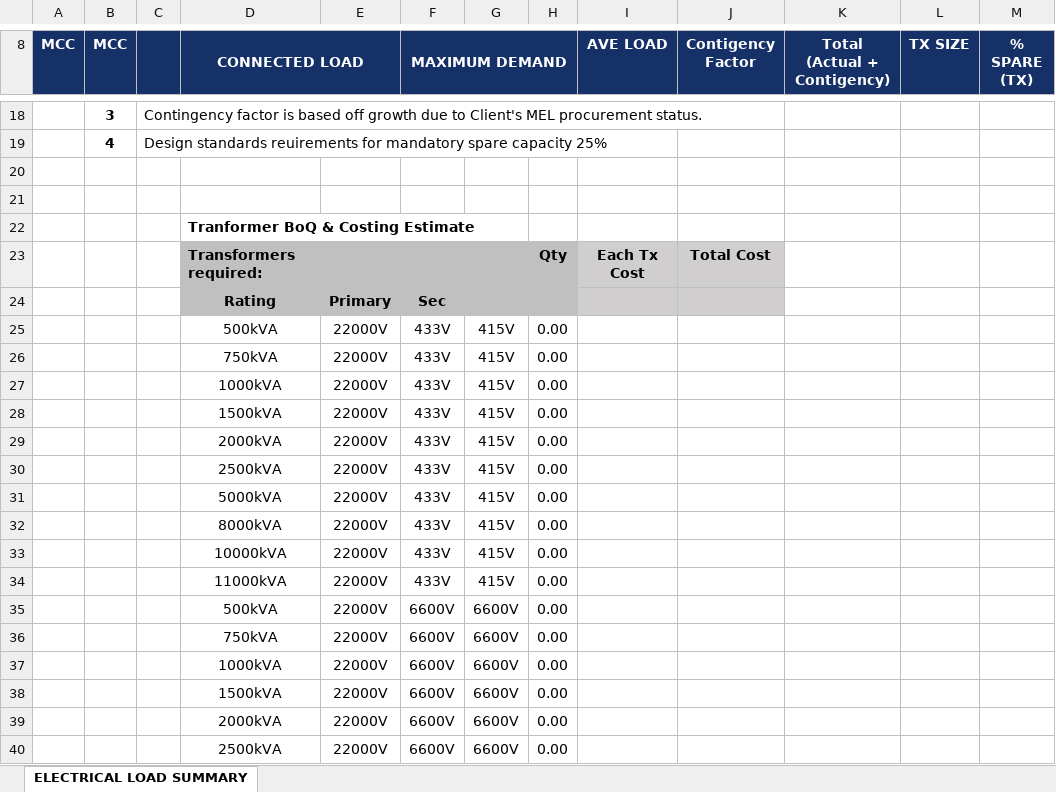
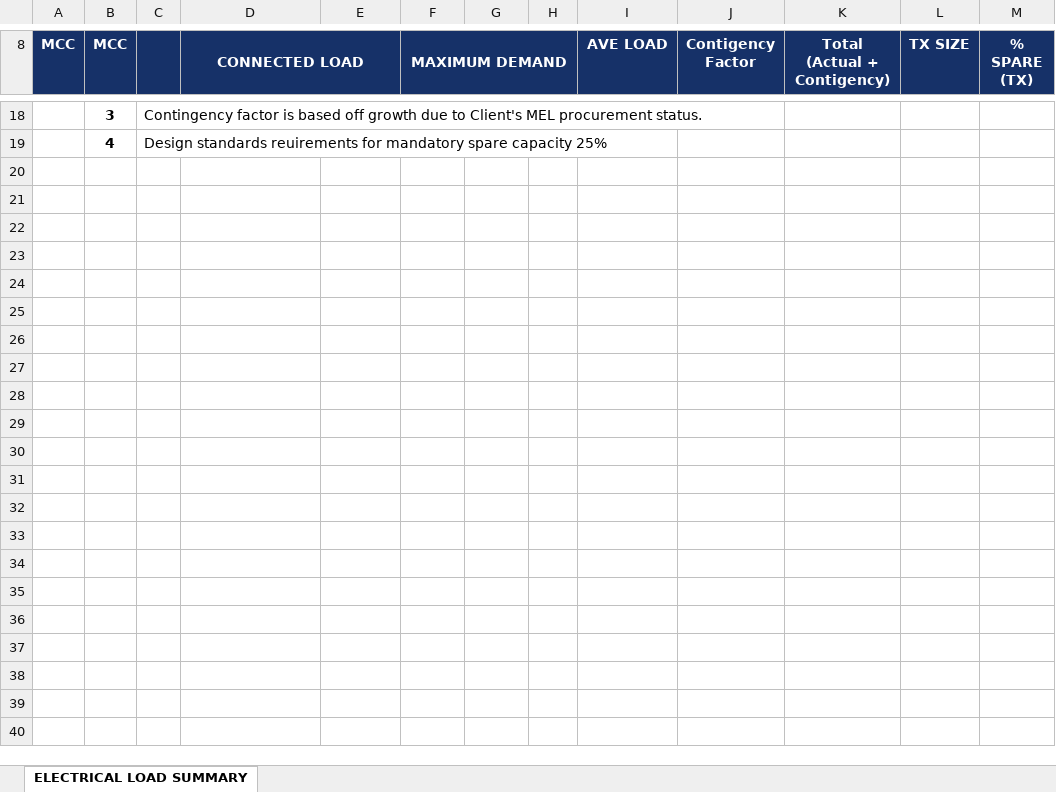
Before and after one commit to Shrek271198/eloader, an Excel workbook: src/templates/electrical_load_summary_template.xlsx, sheet ELECTRICAL LOAD SUMMARY, drawn as a sheet; only a part is shown, gaps mark what is left out; the shorter side is filled out with more unchanged rows; values as stored, in another font and other column widths than the file's, no borders; charts and pictures and conditional formats not drawn; the diff covers the shown part only; the diff names each change by its address in the sheet, - before the commit and + after, or states it on an @@ line.

```diff
--- a/src/templates/electrical_load_summary_template.xlsx (sheet ELECTRICAL LOAD SUMMARY)
+++ b/src/templates/electrical_load_summary_template.xlsx (sheet ELECTRICAL LOAD SUMMARY)
-row 22:  |  |  | Tranformer BoQ & Costing Estimate
-row 23:  |  |  | Transformers required: |  |  |  | Qty | Each Tx Cost | Total Cost
-row 24:  |  |  | Rating | Primary | Sec
-row 25:  |  |  | 500kVA | 22000V | 433V | 415V | 0.00
-row 26:  |  |  | 750kVA | 22000V | 433V | 415V | 0.00
-row 27:  |  |  | 1000kVA | 22000V | 433V | 415V | 0.00
-row 28:  |  |  | 1500kVA | 22000V | 433V | 415V | 0.00
-row 29:  |  |  | 2000kVA | 22000V | 433V | 415V | 0.00
-row 30:  |  |  | 2500kVA | 22000V | 433V | 415V | 0.00
-row 31:  |  |  | 5000kVA | 22000V | 433V | 415V | 0.00
-row 32:  |  |  | 8000kVA | 22000V | 433V | 415V | 0.00
-row 33:  |  |  | 10000kVA | 22000V | 433V | 415V | 0.00
-row 34:  |  |  | 11000kVA | 22000V | 433V | 415V | 0.00
-row 35:  |  |  | 500kVA | 22000V | 6600V | 6600V | 0.00
-row 36:  |  |  | 750kVA | 22000V | 6600V | 6600V | 0.00
-row 37:  |  |  | 1000kVA | 22000V | 6600V | 6600V | 0.00
-row 38:  |  |  | 1500kVA | 22000V | 6600V | 6600V | 0.00
-row 39:  |  |  | 2000kVA | 22000V | 6600V | 6600V | 0.00
-row 40:  |  |  | 2500kVA | 22000V | 6600V | 6600V | 0.00
```
Also changed, not shown: 21 removed rows elsewhere in this sheet, 1 other file.
